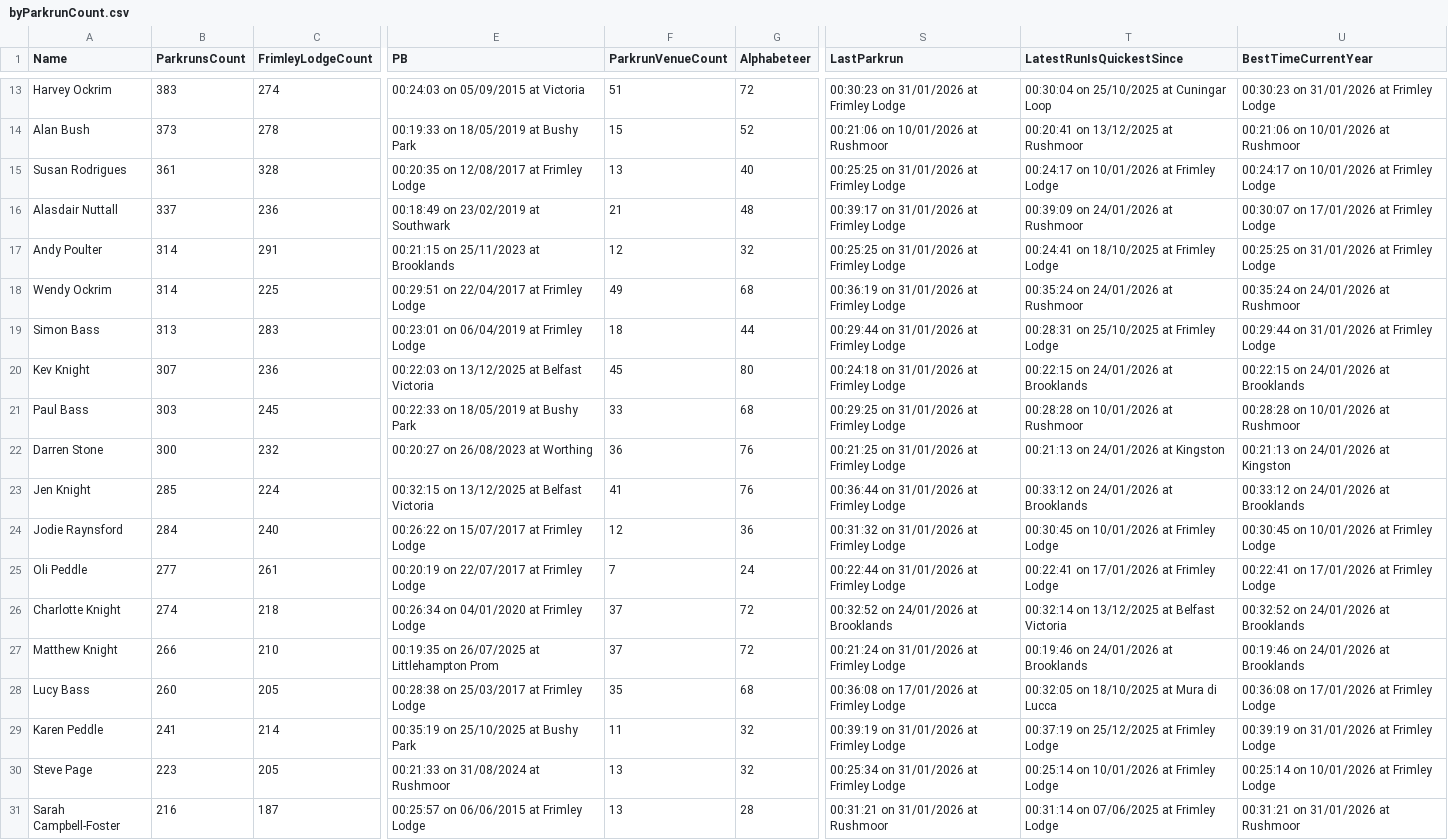
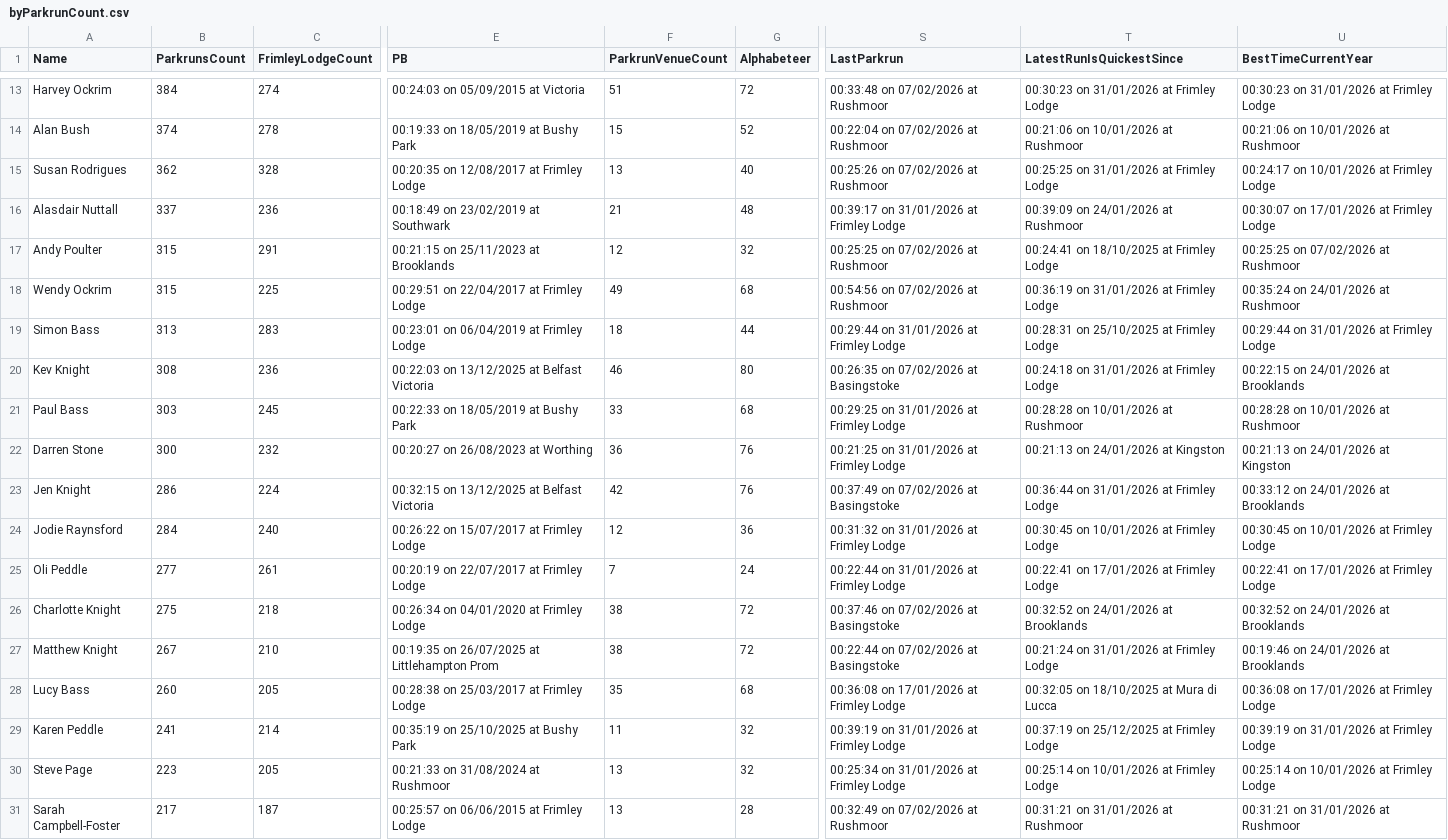
Before and after one commit to martingay1975/frimleyFlyers, a CSV file: site/res/json/byParkrunCount.csv, drawn as a sheet; only a part is shown, gaps mark what is left out; the diff covers the shown part only; the diff names each change by its address in the sheet, - before the commit and + after, or states it on an @@ line.

```diff
--- a/site/res/json/byParkrunCount.csv
+++ b/site/res/json/byParkrunCount.csv
-B13 (ParkrunsCount): 383
+B13 (ParkrunsCount): 384
-S13 (LastParkrun): 00:30:23 on 31/01/2026 at Frimley Lodge
+S13 (LastParkrun): 00:33:48 on 07/02/2026 at Rushmoor
-T13 (LatestRunIsQuickestSince): 00:30:04 on 25/10/2025 at Cuningar Loop
+T13 (LatestRunIsQuickestSince): 00:30:23 on 31/01/2026 at Frimley Lodge
-B14 (ParkrunsCount): 373
+B14 (ParkrunsCount): 374
-S14 (LastParkrun): 00:21:06 on 10/01/2026 at Rushmoor
+S14 (LastParkrun): 00:22:04 on 07/02/2026 at Rushmoor
-T14 (LatestRunIsQuickestSince): 00:20:41 on 13/12/2025 at Rushmoor
+T14 (LatestRunIsQuickestSince): 00:21:06 on 10/01/2026 at Rushmoor
-B15 (ParkrunsCount): 361
+B15 (ParkrunsCount): 362
-S15 (LastParkrun): 00:25:25 on 31/01/2026 at Frimley Lodge
+S15 (LastParkrun): 00:25:26 on 07/02/2026 at Rushmoor
-T15 (LatestRunIsQuickestSince): 00:24:17 on 10/01/2026 at Frimley Lodge
+T15 (LatestRunIsQuickestSince): 00:25:25 on 31/01/2026 at Frimley Lodge
-B17:B18 (ParkrunsCount): 314
+B17:B18 (ParkrunsCount): 315
-S17 (LastParkrun): 00:25:25 on 31/01/2026 at Frimley Lodge
+S17 (LastParkrun): 00:25:25 on 07/02/2026 at Rushmoor
-U17 (BestTimeCurrentYear): 00:25:25 on 31/01/2026 at Frimley Lodge
+U17 (BestTimeCurrentYear): 00:25:25 on 07/02/2026 at Rushmoor
-S18 (LastParkrun): 00:36:19 on 31/01/2026 at Frimley Lodge
+S18 (LastParkrun): 00:54:56 on 07/02/2026 at Rushmoor
-T18 (LatestRunIsQuickestSince): 00:35:24 on 24/01/2026 at Rushmoor
+T18 (LatestRunIsQuickestSince): 00:36:19 on 31/01/2026 at Frimley Lodge
-B20 (ParkrunsCount): 307
+B20 (ParkrunsCount): 308
-F20 (ParkrunVenueCount): 45
+F20 (ParkrunVenueCount): 46
-S20 (LastParkrun): 00:24:18 on 31/01/2026 at Frimley Lodge
+S20 (LastParkrun): 00:26:35 on 07/02/2026 at Basingstoke
-T20 (LatestRunIsQuickestSince): 00:22:15 on 24/01/2026 at Brooklands
+T20 (LatestRunIsQuickestSince): 00:24:18 on 31/01/2026 at Frimley Lodge
-B23 (ParkrunsCount): 285
+B23 (ParkrunsCount): 286
-F23 (ParkrunVenueCount): 41
+F23 (ParkrunVenueCount): 42
-S23 (LastParkrun): 00:36:44 on 31/01/2026 at Frimley Lodge
+S23 (LastParkrun): 00:37:49 on 07/02/2026 at Basingstoke
-T23 (LatestRunIsQuickestSince): 00:33:12 on 24/01/2026 at Brooklands
+T23 (LatestRunIsQuickestSince): 00:36:44 on 31/01/2026 at Frimley Lodge
-B26 (ParkrunsCount): 274
+B26 (ParkrunsCount): 275
-F26:F27 (ParkrunVenueCount): 37
+F26:F27 (ParkrunVenueCount): 38
-S26 (LastParkrun): 00:32:52 on 24/01/2026 at Brooklands
+S26 (LastParkrun): 00:37:46 on 07/02/2026 at Basingstoke
-T26 (LatestRunIsQuickestSince): 00:32:14 on 13/12/2025 at Belfast Victoria
+T26 (LatestRunIsQuickestSince): 00:32:52 on 24/01/2026 at Brooklands
-B27 (ParkrunsCount): 266
+B27 (ParkrunsCount): 267
-S27 (LastParkrun): 00:21:24 on 31/01/2026 at Frimley Lodge
+S27 (LastParkrun): 00:22:44 on 07/02/2026 at Basingstoke
-T27 (LatestRunIsQuickestSince): 00:19:46 on 24/01/2026 at Brooklands
+T27 (LatestRunIsQuickestSince): 00:21:24 on 31/01/2026 at Frimley Lodge
-B31 (ParkrunsCount): 216
+B31 (ParkrunsCount): 217
-S31 (LastParkrun): 00:31:21 on 31/01/2026 at Rushmoor
+S31 (LastParkrun): 00:32:49 on 07/02/2026 at Rushmoor
-T31 (LatestRunIsQuickestSince): 00:31:14 on 07/06/2025 at Frimley Lodge
+T31 (LatestRunIsQuickestSince): 00:31:21 on 31/01/2026 at Rushmoor
```
Also changed, not shown: 37 edited cells elsewhere in this file, 28 other files.
